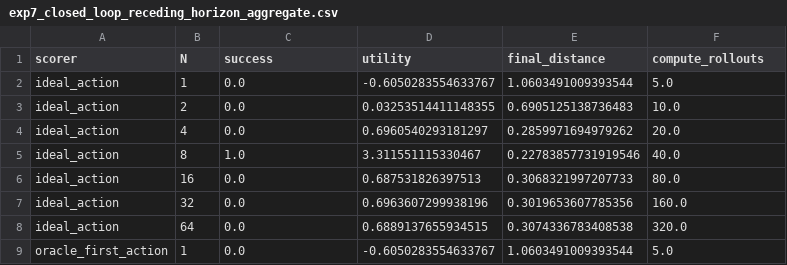
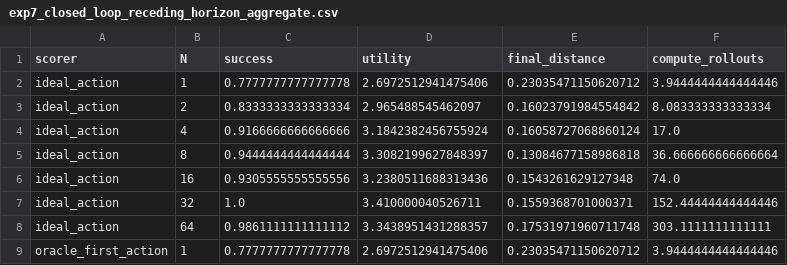
Before and after one commit to Jason-Wang313/best-of-n-wam, a CSV file: results/tables/exp7_closed_loop_receding_horizon_aggregate.csv, drawn as a sheet; only a part is shown; the diff covers the shown part only.

```diff
--- a/results/tables/exp7_closed_loop_receding_horizon_aggregate.csv
+++ b/results/tables/exp7_closed_loop_receding_horizon_aggregate.csv
@@ -1,9 +1,9 @@
 scorer,N,success,utility,final_distance,compute_rollouts
-ideal_action,1,0.0,-0.6050283554633767,1.0603491009393544,5.0
-ideal_action,2,0.0,0.03253514411148355,0.6905125138736483,10.0
-ideal_action,4,0.0,0.6960540293181297,0.2859971694979262,20.0
-ideal_action,8,1.0,3.311551115330467,0.22783857731919546,40.0
-ideal_action,16,0.0,0.687531826397513,0.3068321997207733,80.0
-ideal_action,32,0.0,0.6963607299938196,0.3019653607785356,160.0
-ideal_action,64,0.0,0.6889137655934515,0.3074336783408538,320.0
-oracle_first_action,1,0.0,-0.6050283554633767,1.0603491009393544,5.0
+ideal_action,1,0.7777777777777778,2.6972512941475406,0.23035471150620712,3.9444444444444446
+ideal_action,2,0.8333333333333334,2.965488545462097,0.16023791984554842,8.083333333333334
+ideal_action,4,0.9166666666666666,3.1842382456755924,0.16058727068860124,17.0
+ideal_action,8,0.9444444444444444,3.3082199627848397,0.13084677158986818,36.666666666666664
+ideal_action,16,0.9305555555555556,3.2380511688313436,0.1543261629127348,74.0
+ideal_action,32,1.0,3.410000040526711,0.1559368701000371,152.44444444444446
+ideal_action,64,0.9861111111111112,3.3438951431288357,0.17531971960711748,303.1111111111111
+oracle_first_action,1,0.7777777777777778,2.6972512941475406,0.23035471150620712,3.9444444444444446
```
Also changed, not shown: 47 edited cells elsewhere in this file, results/tables/exp4_score_function_comparison_aggregate.csv, results/tables/exp4_scorer_ranking.csv, 39 other files.
